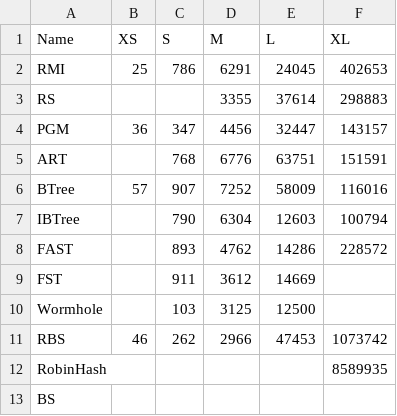
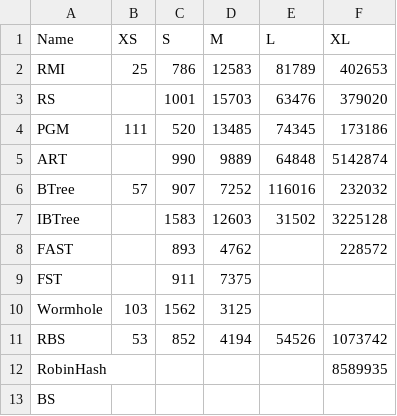
Before and after one commit to learnedsystems/SOSDLeaderboard, a CSV file: _data/sizes.csv, drawn as a sheet.

```diff
--- a/_data/sizes.csv
+++ b/_data/sizes.csv
@@ -1,12 +1,12 @@
 Name,XS,S,M,L,XL
-RMI,25,786,6291,24045,402653
-RS, , ,3355,37614,298883
-PGM,36,347,4456,32447,143157
-ART, ,768,6776,63751,151591
-BTree,57,907,7252,58009,116016
-IBTree, ,790,6304,12603,100794
-FAST, ,893,4762,14286,228572
-FST, ,911,3612,14669,
-Wormhole, ,103,3125,12500,
-RBS,46,262,2966,47453,1073742
+RMI,25,786,12583,81789,402653
+RS, ,1001,15703,63476,379020
+PGM,111,520,13485,74345,173186
+ART, ,990,9889,64848,5142874
+BTree,57,907,7252,116016,232032
+IBTree, ,1583,12603,31502,3225128
+FAST, ,893,4762, ,228572
+FST, ,911,7375, ,
+Wormhole,103,1562,3125, ,
+RBS,53,852,4194,54526,1073742
 RobinHash, , , , ,8589935
```
Also changed, not shown: _data/buildtimes.csv, _data/latency.csv, 5 other files.
